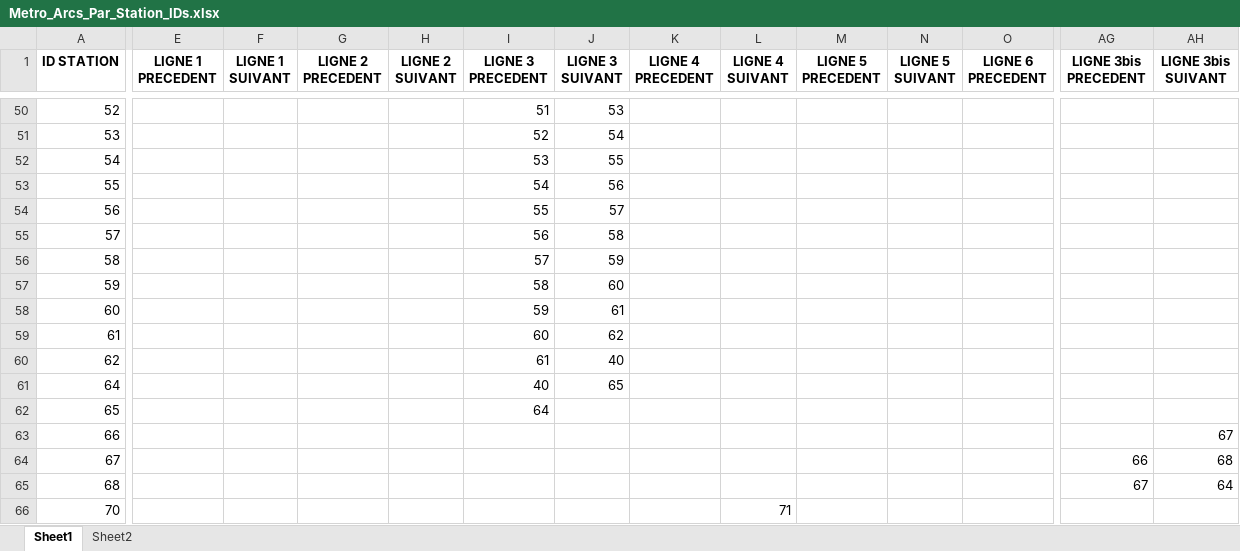
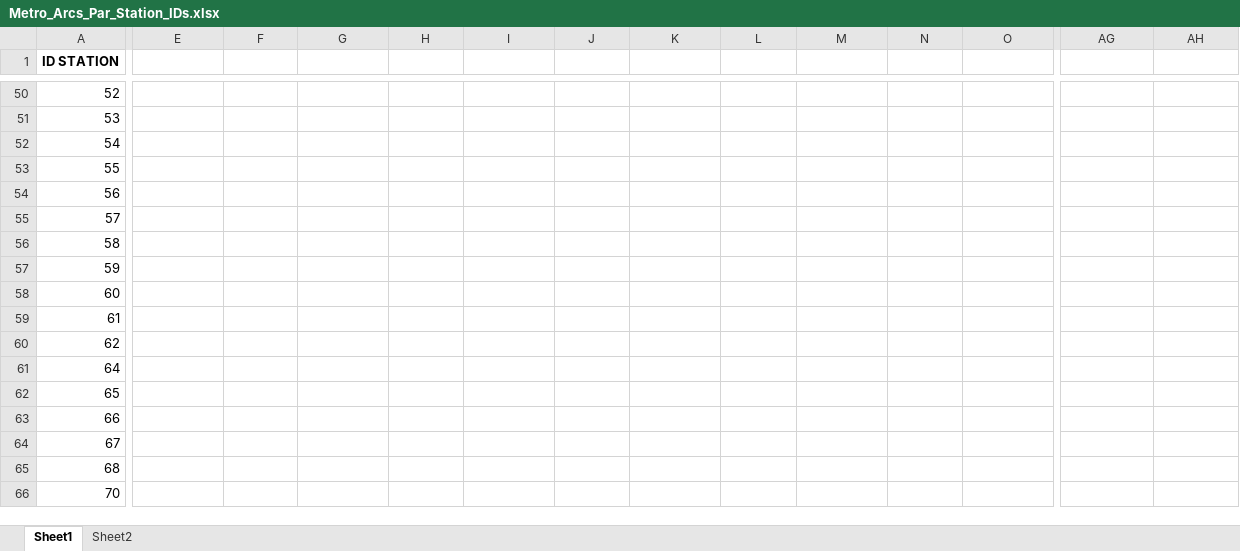
Before and after one commit to noegng/ProbSciANA, an Excel workbook: Metro_Arcs_Par_Station_IDs.xlsx, sheet Sheet1, drawn as a sheet; only a part is shown, gaps mark what is left out; values as stored, in another font and other column widths than the file's, no borders; the diff covers the shown part only; the diff names each change by its address in the sheet, - before the commit and + after, or states it on an @@ line.

```diff
--- a/Metro_Arcs_Par_Station_IDs.xlsx (sheet Sheet1)
+++ b/Metro_Arcs_Par_Station_IDs.xlsx (sheet Sheet1)
-E1: LIGNE 1 PRECEDENT
+E1: (empty)
-F1: LIGNE 1 SUIVANT
+F1: (empty)
-G1: LIGNE 2 PRECEDENT
+G1: (empty)
-H1: LIGNE 2 SUIVANT
+H1: (empty)
-I1: LIGNE 3 PRECEDENT
+I1: (empty)
-J1: LIGNE 3 SUIVANT
+J1: (empty)
-K1: LIGNE 4 PRECEDENT
+K1: (empty)
-L1: LIGNE 4 SUIVANT
+L1: (empty)
-M1: LIGNE 5 PRECEDENT
+M1: (empty)
-N1: LIGNE 5 SUIVANT
+N1: (empty)
-O1: LIGNE 6 PRECEDENT
+O1: (empty)
-AG1: LIGNE 3bis PRECEDENT
+AG1: (empty)
-AH1: LIGNE 3bis SUIVANT
+AH1: (empty)
-I50: 51
+I50: (empty)
-J50: 53
+J50: (empty)
-I51: 52
+I51: (empty)
-J51: 54
+J51: (empty)
-I52: 53
+I52: (empty)
-J52: 55
+J52: (empty)
-I53: 54
+I53: (empty)
-J53: 56
+J53: (empty)
-I54: 55
+I54: (empty)
-J54: 57
+J54: (empty)
-I55: 56
+I55: (empty)
-J55: 58
+J55: (empty)
-I56: 57
+I56: (empty)
-J56: 59
+J56: (empty)
-I57: 58
+I57: (empty)
-J57: 60
+J57: (empty)
-I58: 59
+I58: (empty)
-J58: 61
+J58: (empty)
-I59: 60
+I59: (empty)
-J59: 62
+J59: (empty)
-I60: 61
+I60: (empty)
-J60: 40
+J60: (empty)
-I61: 40
+I61: (empty)
-J61: 65
+J61: (empty)
-I62: 64
+I62: (empty)
-AH63: 67
+AH63: (empty)
-AG64: 66
+AG64: (empty)
-AH64: 68
+AH64: (empty)
-AG65: 67
+AG65: (empty)
-AH65: 64
+AH65: (empty)
-L66: 71
+L66: (empty)
```
Also changed, not shown: 462 edited cells elsewhere in this sheet, sheet Sheet2.
